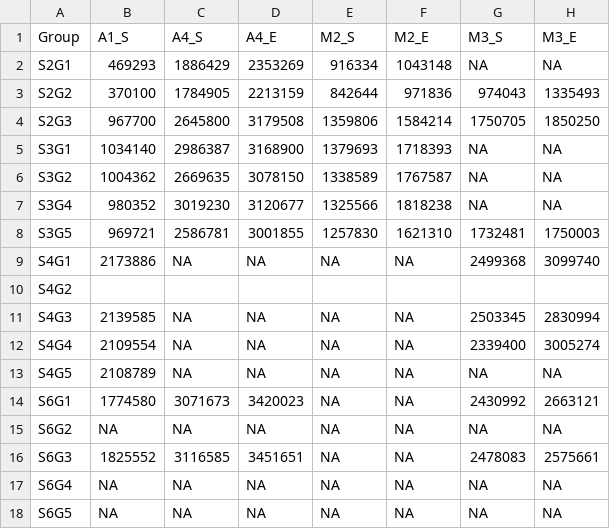
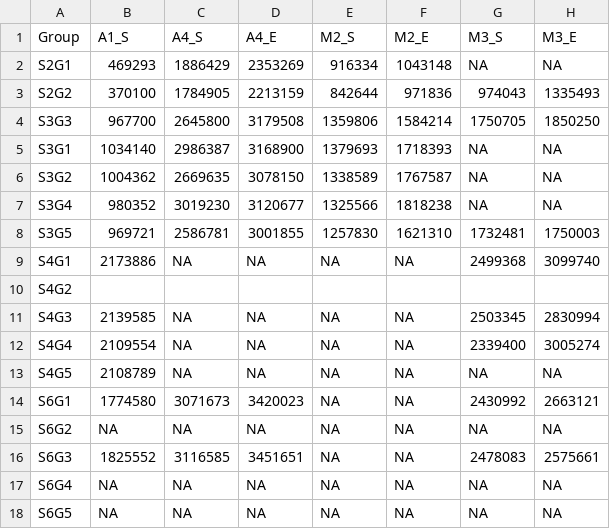
Before and after one commit to lprisan/jdc-data-analysis, a CSV file: maps/SessionTimings.csv, drawn as a sheet; only a part is shown; the diff names each change by its address in the sheet, - before the commit and + after, or states it on an @@ line.

```diff
--- a/maps/SessionTimings.csv
+++ b/maps/SessionTimings.csv
-A4 (Group): S2G3
+A4 (Group): S3G3
```
Also changed, not shown: maps/ResumeMaps4.csv.
